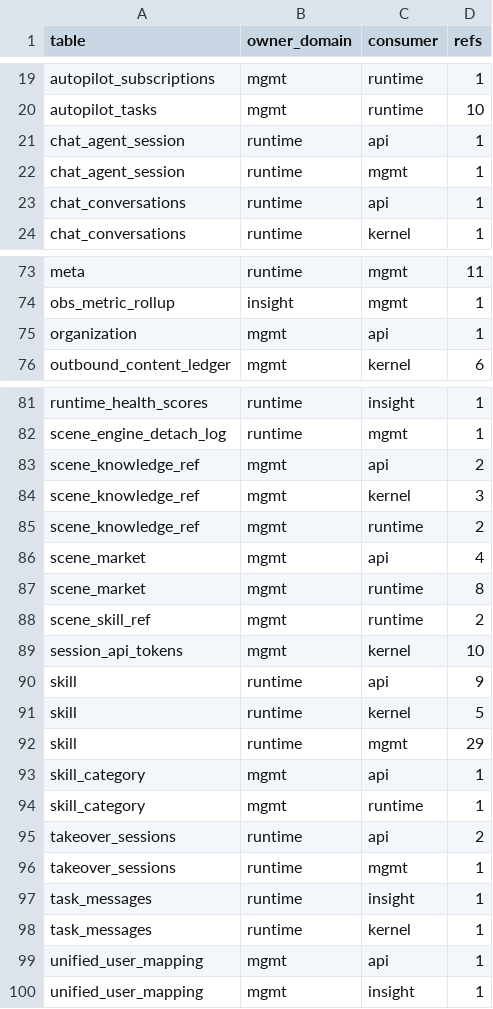
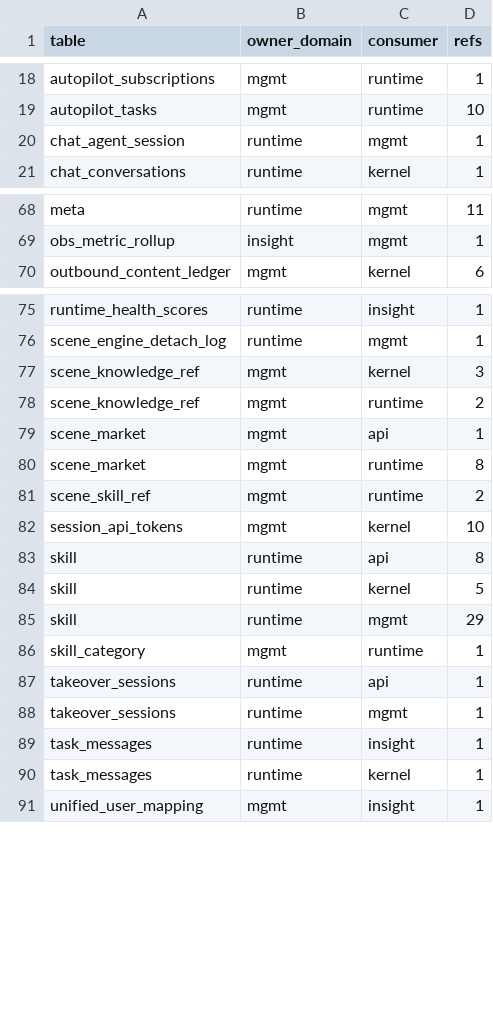
Before and after one commit to grape-dev/grape, a CSV file: docs/weekly-11/foreign-refs-allowlist.csv, drawn as a sheet; only a part is shown, gaps mark what is left out; the diff covers the shown part only.

Commit message:
refactor(db-setup): sink inline migration SQL into the owning domain modules (-33)
The schema bootstrap still carried inline DDL/DML for all three domains, so the static scan
counted 33 foreign references in a single API file. Runtime statements (agent_runtimes column
adds and table rebuilds, events completed_at backfills, takeover_sessions host columns, the
legacy health backfill, chat_agent_session rebuild), mgmt statements (organization text rebuild
copy, login_whitelist literal-NULL cleanup, managed_repos platform columns, the
unified_user_mapping dingtalk widen, scene_market index drop) and the insight latency-log prune
now live in each domain's migrations module. Dynamic column and table names are produced by
module functions that return SQL rather than exported constants, which the gate requires. Two
correlated subqueries could not survive the split: org_id backfill and skill category backfill
now take a map from mgmt and write in the owning domain. Twelve further hits were comments and
log wording caught by the regex, so they were reworded rather than moved. Refs 565 -> 532;
baseline tightened to 532 refs / 100 pairs. Equivalence evidence: a fresh sqlite database run
through init_database() yields 98 tables, exactly matching the snapshot baseline, with the
agent_runtimes model columns, events.completed_at and the takeover_sessions host columns
present. Gate green, arch+contracts+scripts tests 158 passed, four smoke suites pass.

```diff
--- a/docs/weekly-11/foreign-refs-allowlist.csv
+++ b/docs/weekly-11/foreign-refs-allowlist.csv
@@ -20,5 +19,3 @@ autopilot_subscriptions,mgmt,runtime,1
 autopilot_tasks,mgmt,runtime,10
-chat_agent_session,runtime,api,1
 chat_agent_session,runtime,mgmt,1
-chat_conversations,runtime,api,1
 chat_conversations,runtime,kernel,1
@@ -74,3 +69,2 @@ meta,runtime,mgmt,11
 obs_metric_rollup,insight,mgmt,1
-organization,mgmt,api,1
 outbound_content_ledger,mgmt,kernel,6
@@ -82,6 +76,5 @@ runtime_health_scores,runtime,insight,1
 scene_engine_detach_log,runtime,mgmt,1
-scene_knowledge_ref,mgmt,api,2
 scene_knowledge_ref,mgmt,kernel,3
 scene_knowledge_ref,mgmt,runtime,2
-scene_market,mgmt,api,4
+scene_market,mgmt,api,1
 scene_market,mgmt,runtime,8
@@ -89,8 +82,7 @@ scene_skill_ref,mgmt,runtime,2
 session_api_tokens,mgmt,kernel,10
-skill,runtime,api,9
+skill,runtime,api,8
 skill,runtime,kernel,5
 skill,runtime,mgmt,29
-skill_category,mgmt,api,1
 skill_category,mgmt,runtime,1
-takeover_sessions,runtime,api,2
+takeover_sessions,runtime,api,1
 takeover_sessions,runtime,mgmt,1
@@ -98,3 +90,2 @@ task_messages,runtime,insight,1
 task_messages,runtime,kernel,1
-unified_user_mapping,mgmt,api,1
 unified_user_mapping,mgmt,insight,1
```
Also changed, not shown: 3 removed rows and 6 edited cells elsewhere in this file, 8 other files.
